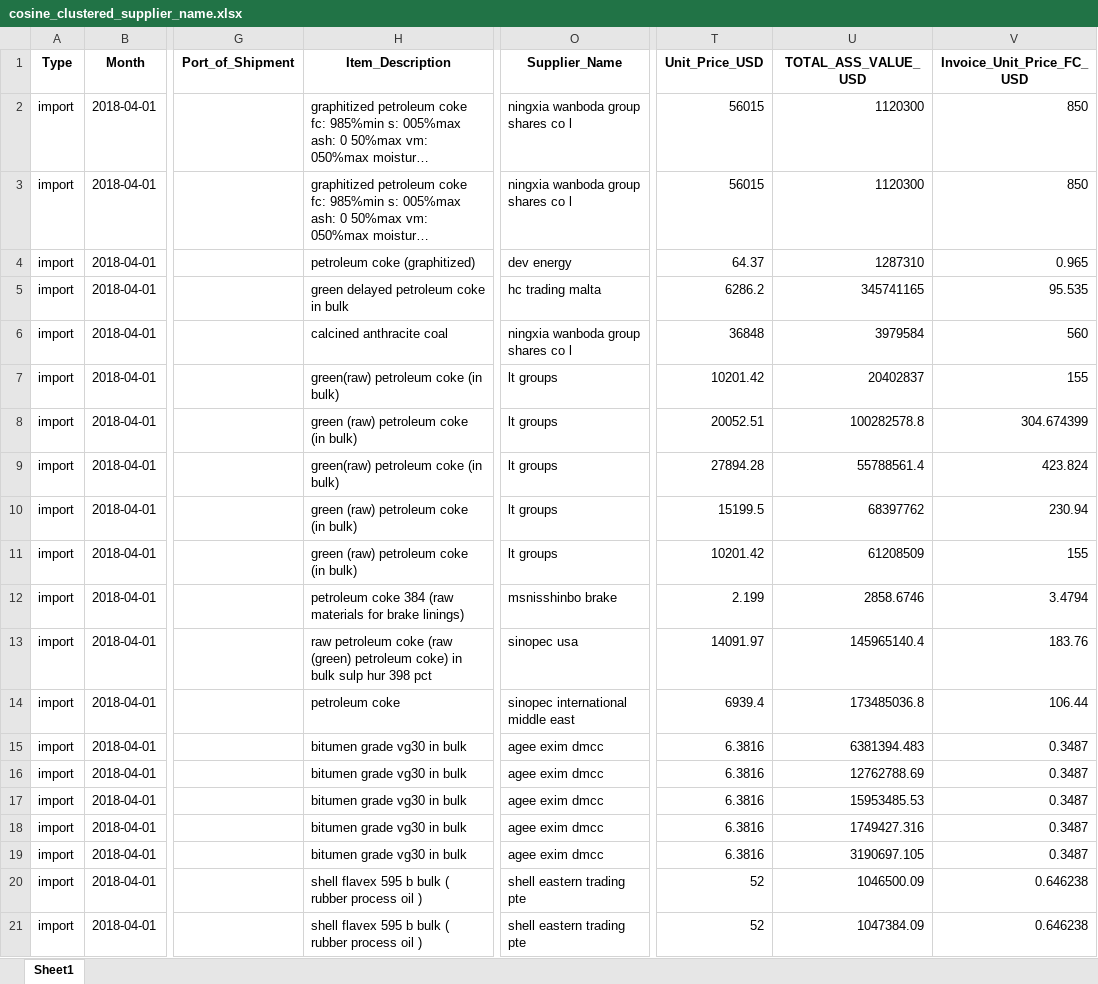
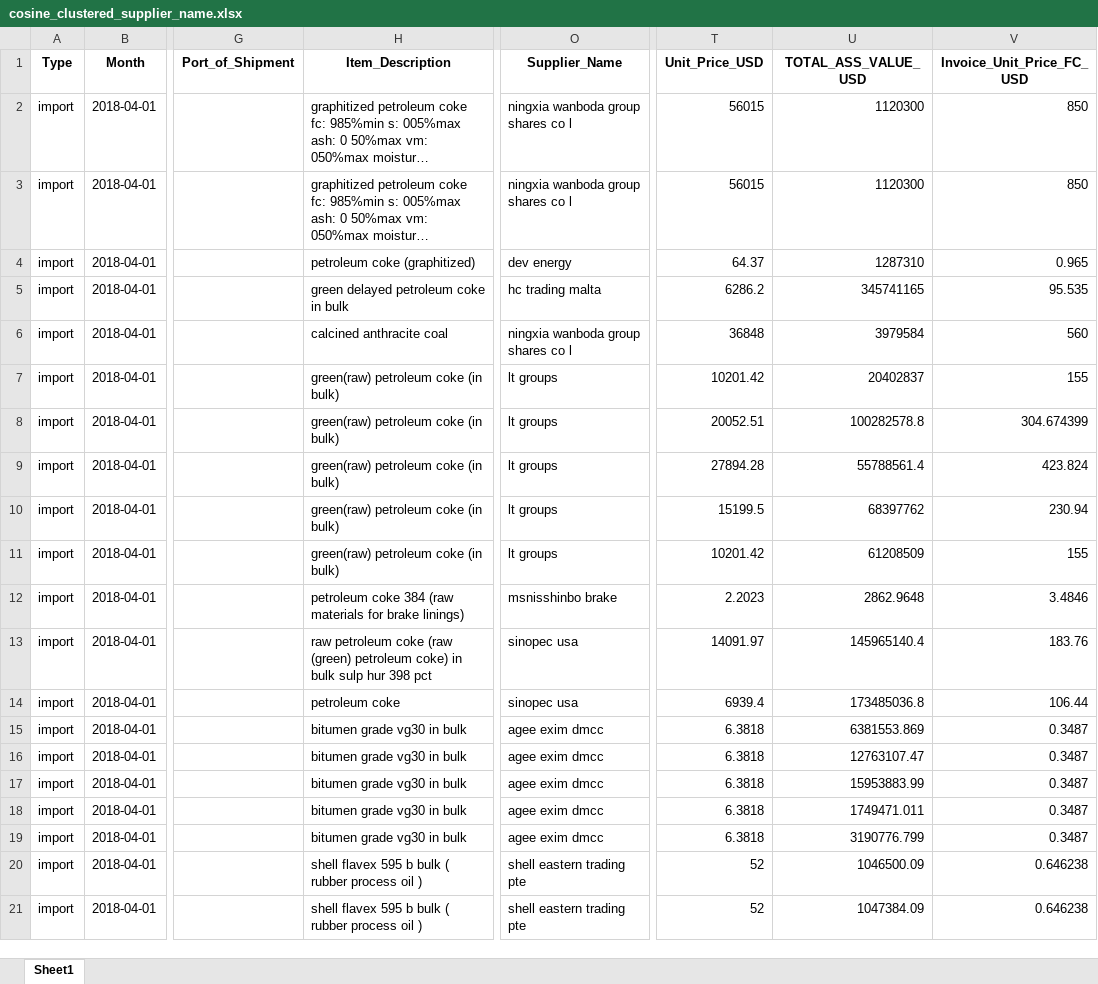
Before and after one commit to saun09/clean-excel, an Excel workbook: backend/uploads/cosine_clustered_supplier_name.xlsx, sheet Sheet1, drawn as a sheet; only a part is shown, gaps mark what is left out; long unchanged cells end in …; values as stored, in another font and other column widths than the file's, no borders; the diff covers the shown part only; the diff names each change by its address in the sheet, - before the commit and + after, or states it on an @@ line.

```diff
--- a/backend/uploads/cosine_clustered_supplier_name.xlsx (sheet Sheet1)
+++ b/backend/uploads/cosine_clustered_supplier_name.xlsx (sheet Sheet1)
-H8 (Item_Description): green (raw) petroleum coke (in bulk)
+H8 (Item_Description): green(raw) petroleum coke (in bulk)
-H10:H11 (Item_Description): green (raw) petroleum coke (in bulk)
+H10:H11 (Item_Description): green(raw) petroleum coke (in bulk)
-T12 (Unit_Price_USD): 2.199
+T12 (Unit_Price_USD): 2.2023
-U12 (TOTAL_ASS_VALUE_USD): 2858.6746
+U12 (TOTAL_ASS_VALUE_USD): 2862.9648
-V12 (Invoice_Unit_Price_FC_USD): 3.4794
+V12 (Invoice_Unit_Price_FC_USD): 3.4846
-O14 (Supplier_Name): sinopec international middle east
+O14 (Supplier_Name): sinopec usa
-T15:T19 (Unit_Price_USD): 6.3816
+T15:T19 (Unit_Price_USD): 6.3818
-U15 (TOTAL_ASS_VALUE_USD): 6381394.483
+U15 (TOTAL_ASS_VALUE_USD): 6381553.869
-U16 (TOTAL_ASS_VALUE_USD): 12762788.69
+U16 (TOTAL_ASS_VALUE_USD): 12763107.47
-U17 (TOTAL_ASS_VALUE_USD): 15953485.53
+U17 (TOTAL_ASS_VALUE_USD): 15953883.99
-U18 (TOTAL_ASS_VALUE_USD): 1749427.316
+U18 (TOTAL_ASS_VALUE_USD): 1749471.011
-U19 (TOTAL_ASS_VALUE_USD): 3190697.105
+U19 (TOTAL_ASS_VALUE_USD): 3190776.799
```
Also changed, not shown: 25 edited cells elsewhere in this sheet, backend/uploads/cosine_clustered_importer_name.xlsx, backend/uploads/cosine_clustered_item_description.xlsx, 16 other files.
